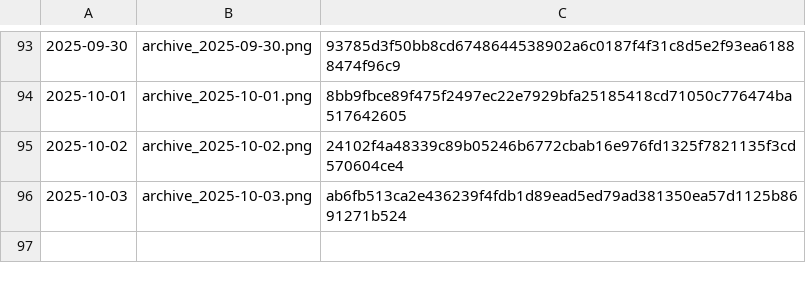
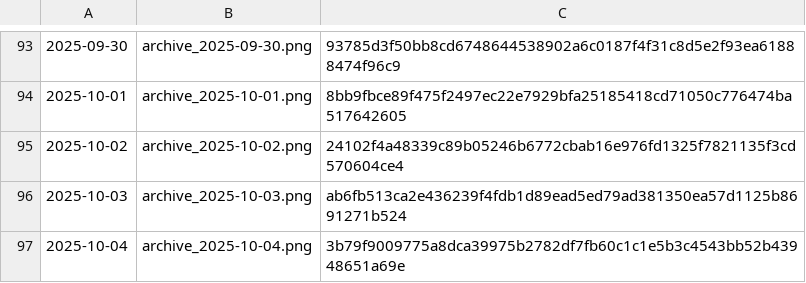
Before and after one commit to gothedistance25/my-website-archiver, a CSV file: archives/hashlog.csv, drawn as a sheet; only a part is shown, gaps mark what is left out; the diff names each change by its address in the sheet, - before the commit and + after, or states it on an @@ line.

```diff
--- a/archives/hashlog.csv
+++ b/archives/hashlog.csv
+row 97: 2025-10-04 | archive_2025-10-04.png | 3b79f9009775a8dca39975b2782df7fb60c1c1e5b3c4543bb52b43948651a69e
```
Also changed, not shown: 1 other file.
